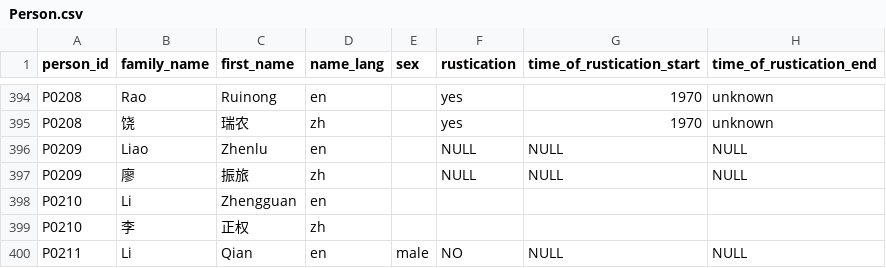
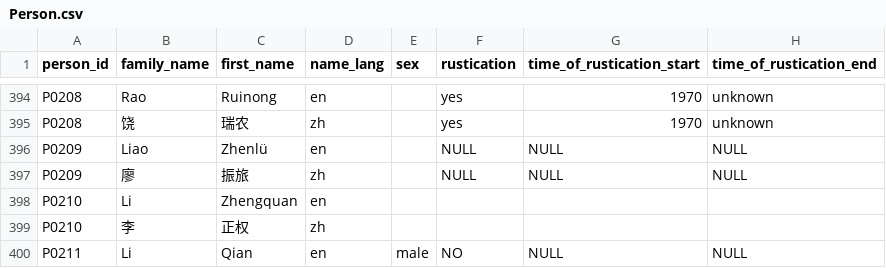
Before and after one commit to duncdrum/mini-reading, a CSV file: Person.csv, drawn as a sheet; only a part is shown, gaps mark what is left out; the diff names each change by its address in the sheet, - before the commit and + after, or states it on an @@ line.

Commit message:
Update Person.csv

```diff
--- a/Person.csv
+++ b/Person.csv
-C396 (first_name): Zhenlu
+C396 (first_name): Zhenlü
-C398 (first_name): Zhengguan
+C398 (first_name): Zhengquan
```
